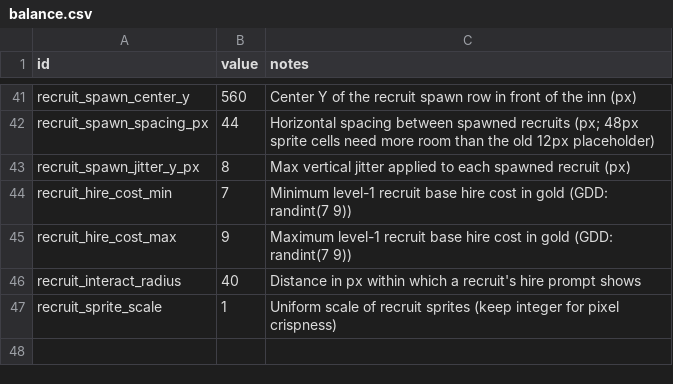
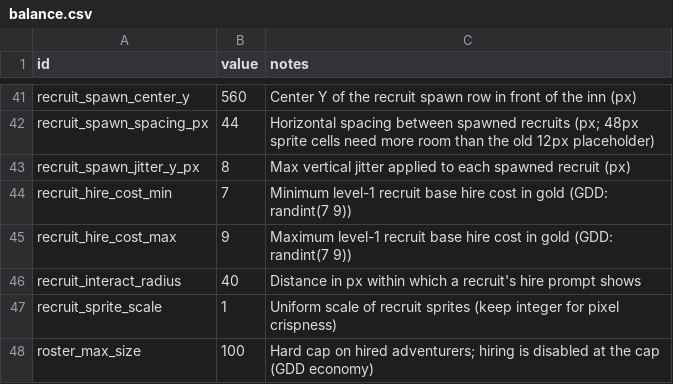
Before and after one commit to gw1108/TristramAutoBattler, a CSV file: lord-of-hirelings/data/balance.csv, drawn as a sheet; only a part is shown, gaps mark what is left out; the diff names each change by its address in the sheet, - before the commit and + after, or states it on an @@ line.

Commit message:
ws(code) iter 21 [claude]: Hired-adventurer roster in GameState
Added a Roster autoload (scripts/roster.gd, registered in project.godot) holding the hired-adventurer array plus the GDD name generator: '<first name> <epithet>' rolled uniformly from the two 40-entry BalanceNumbers tables, rerolled on collision with any hired member or any recruit currently standing at the inn (recruits reserve their name on spawn and release it on despawn; headstones join the check when the graveyard exists). Recruit generation now also rolls class uniformly from the six classes, and recruit.gd's hire() appends {name, class, level} to the roster after spending gold. The 100-roster hard cap lives in balance.csv as roster_max_size; at the cap hire() refuses and the prompt shows 'Roster full'. Verified with the official import+boot command (exit 0) plus a throwaway headless SceneTree script (deleted after) that confirmed name uniqueness under reservation, the hire flow (gold spent, correct entry appended), cap refusal without spending, and 100 distinct names at cap.

Decisions: Went with a separate Roster autoload rather than growing GameState, since the name tables and reservation logic are a coherent unit the hero panel and party formation will consume. Until the recruit sheet gains Captain/Cleric variants (queued art task ws-01kxpxkr...), those classes borrow the knight/mage silhouettes via a CLASS_VARIANTS map in recruit.gd — that art task should update the map when it bumps VARIANT_COUNT. Hire prompt now shows name and class; the label was widened to fit.

Workshop-Pass: 21
Workshop-Task: ws-01kxpx3d0febn627zjajy6g5ar

```diff
--- a/lord-of-hirelings/data/balance.csv
+++ b/lord-of-hirelings/data/balance.csv
+row 48: roster_max_size | 100 | Hard cap on hired adventurers; hiring is disabled at the cap (GDD economy)
```
Also changed, not shown: 4 other files.
